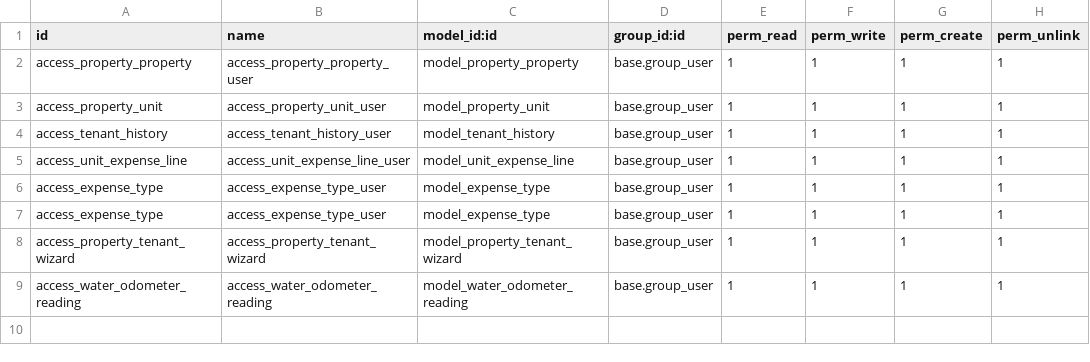
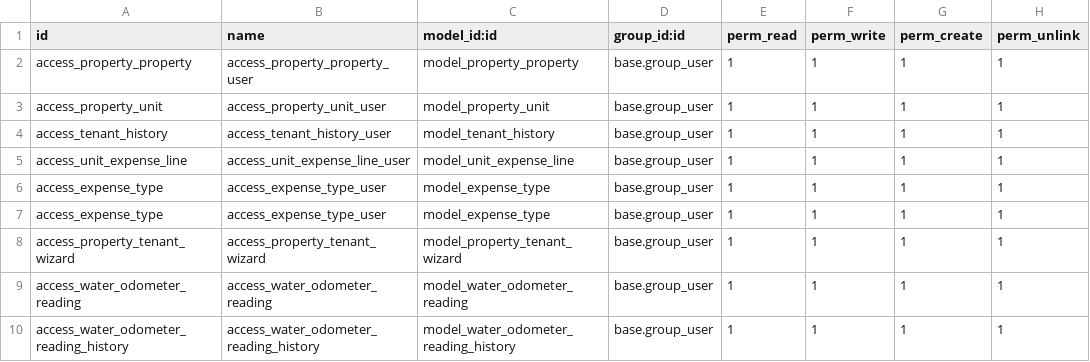
Before and after one commit to wonoproperty/odoo, a CSV file: wonoproperty_pms/security/ir.model.access.csv, drawn as a sheet.

Commit message:
[IMP] updating tenant history functionality

```diff
--- a/wonoproperty_pms/security/ir.model.access.csv
+++ b/wonoproperty_pms/security/ir.model.access.csv
@@ -9 +9,2 @@ access_property_tenant_wizard,access_property_tenant_wizard,model_property_tenan
 access_water_odometer_reading,access_water_odometer_reading,model_water_odometer_reading,base.group_user,1,1,1,1
+access_water_odometer_reading_history,access_water_odometer_reading_history,model_water_odometer_reading_history,base.group_user,1,1,1,1
```
Also changed, not shown: 10 other files.
